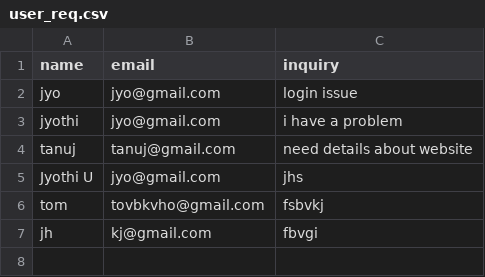
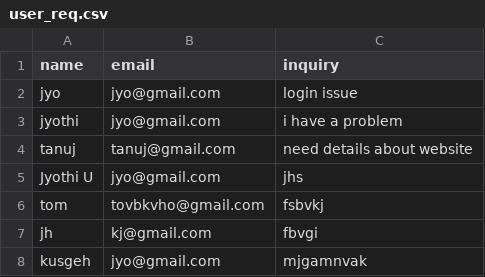
Before and after one commit to JyothiJha/Aura-Log, a CSV file: src/user_req.csv, drawn as a sheet; the diff names each change by its address in the sheet, - before the commit and + after, or states it on an @@ line.

```diff
--- a/src/user_req.csv
+++ b/src/user_req.csv
+row 8: kusgeh | jyo@gmail.com | mjgamnvak
```
Also changed, not shown: src/track.csv, 2 other files.
